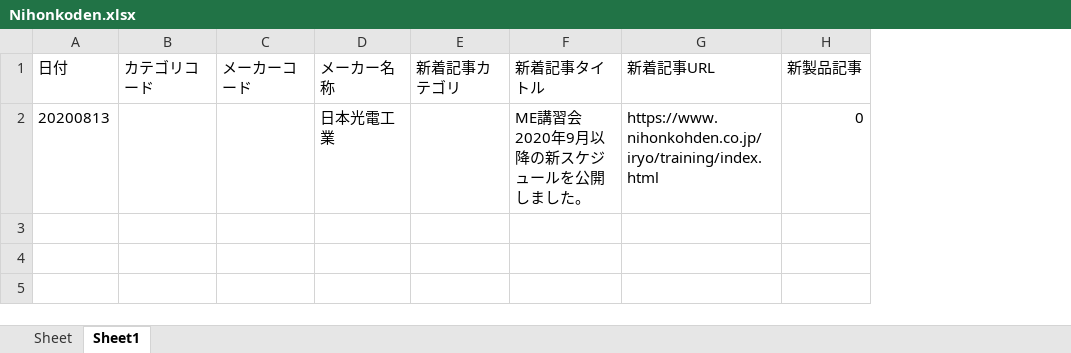
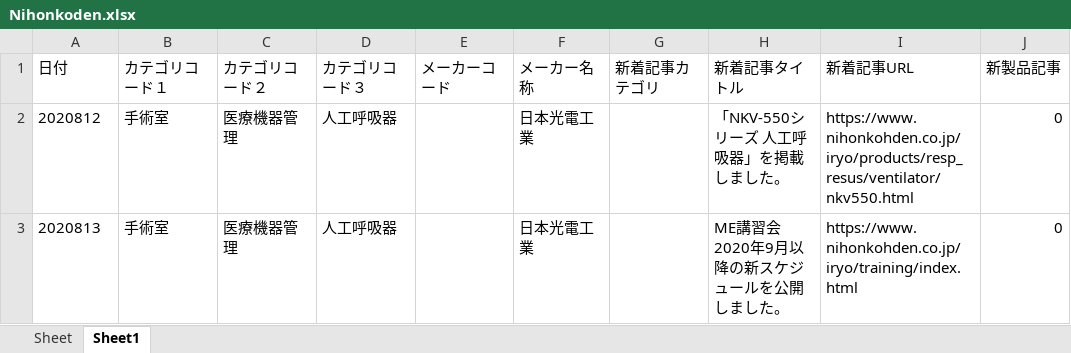
Before and after one commit to koito19960406/HITOTSU, an Excel workbook: Scraping/Nihonkoden/Nihonkoden.xlsx, sheet Sheet1, drawn as a sheet; values as stored, in another font and other column widths than the file's, no borders; removed rows and columns are numbered as before the commit, all else as after; the diff names each change by its address in the sheet, - before the commit and + after, or states it on an @@ line.

```diff
--- a/Scraping/Nihonkoden/Nihonkoden.xlsx (sheet Sheet1)
+++ b/Scraping/Nihonkoden/Nihonkoden.xlsx (sheet Sheet1)
-column B (カテゴリコード), empty
+column B (カテゴリコード１), row 3: 手術室
+column C (カテゴリコード２), row 3: 医療機器管理
+column D (カテゴリコード３), row 3: 人工呼吸器
+row 2: 2020812 | 手術室 | 医療機器管理 | 人工呼吸器 |  | 日本光電工業 |  | 「NKV-550シリーズ 人工呼吸器」を掲載しました。 | https://www.nihonkohden.co.jp/iryo/products/resp_resus/ventilator/nkv550.html | 0
-A3 (日付): 20200813
+A3 (日付): 2020813
```
Also changed, not shown: Scraping/Medtronic/Medtronic.xlsx, Scraping/Nipro/Nipro.xlsx, 9 other files.
